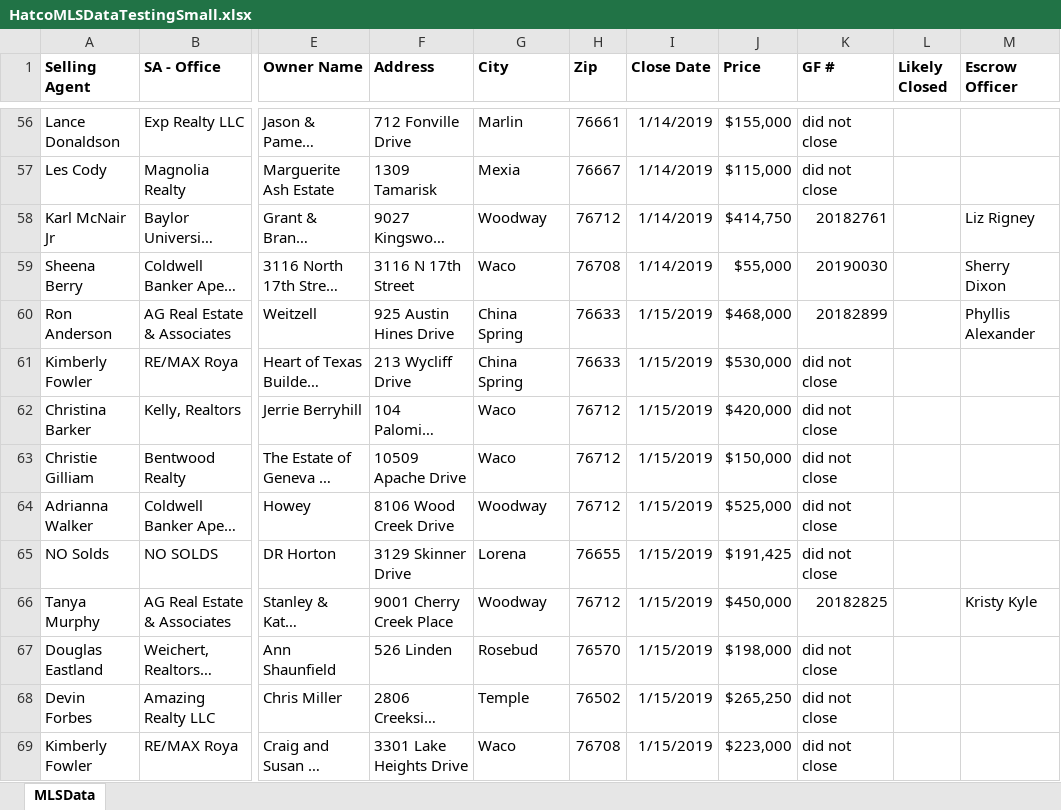
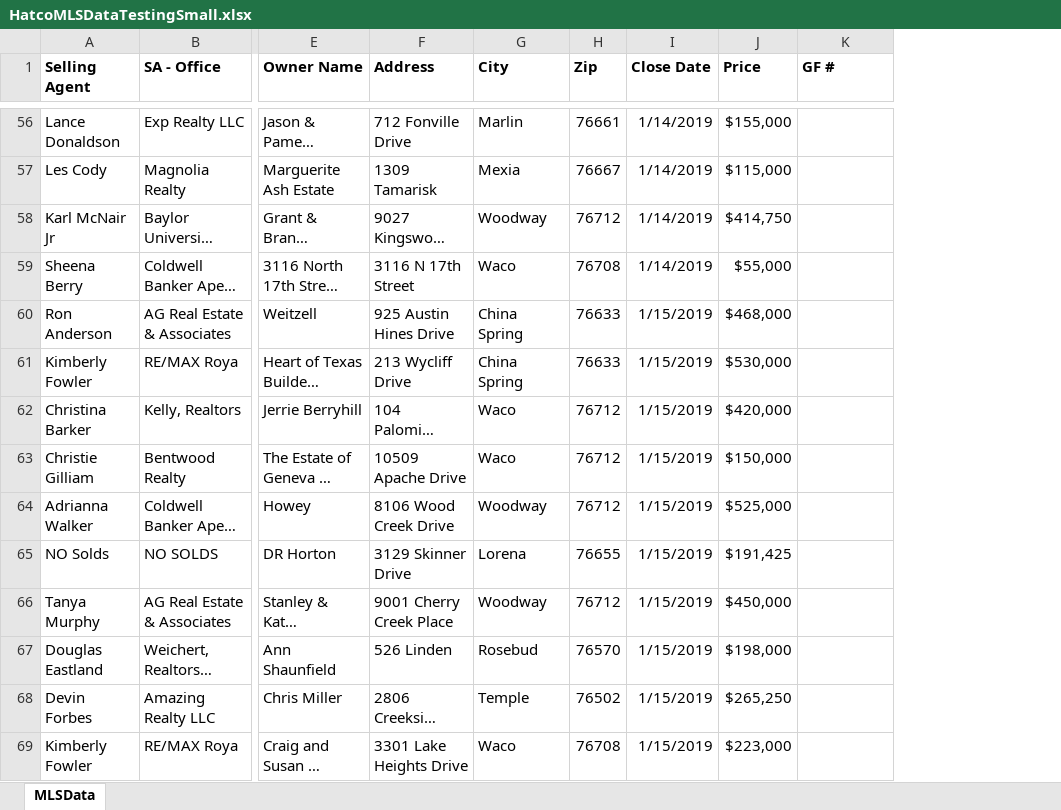
Before and after one commit to BuschEric97/HatcoMarketShareHelper, an Excel workbook: Testing Files/Determiner Test Files/HatcoMLSDataTestingSmall.xlsx, sheet MLSData, drawn as a sheet; only a part is shown, gaps mark what is left out; long unchanged cells end in …; values as stored, in another font and other column widths than the file's, no borders; the diff covers the shown part only; the diff names each change by its address in the sheet, - before the commit and + after, or states it on an @@ line.

```diff
--- a/Testing Files/Determiner Test Files/HatcoMLSDataTestingSmall.xlsx (sheet MLSData)
+++ b/Testing Files/Determiner Test Files/HatcoMLSDataTestingSmall.xlsx (sheet MLSData)
-column L (Likely Closed), empty
-column M (Escrow Officer), rows 58-66: Liz Rigney | Sherry Dixon | Phyllis Alexander |  |  |  |  |  | Kristy Kyle
-K56:K57 (GF #): did not close
+K56:K57 (GF #): (empty)
-K58 (GF #): 20182761
+K58 (GF #): (empty)
-K59 (GF #): 20190030
+K59 (GF #): (empty)
-K60 (GF #): 20182899
+K60 (GF #): (empty)
-K61:K65 (GF #): did not close
+K61:K65 (GF #): (empty)
-K66 (GF #): 20182825
+K66 (GF #): (empty)
-K67:K69 (GF #): did not close
+K67:K69 (GF #): (empty)
```
Also changed, not shown: 111 edited cells elsewhere in this sheet, Testing Files/Determiner Test Files/HatcoMLSDataTesting.xlsx, 5 other files.
